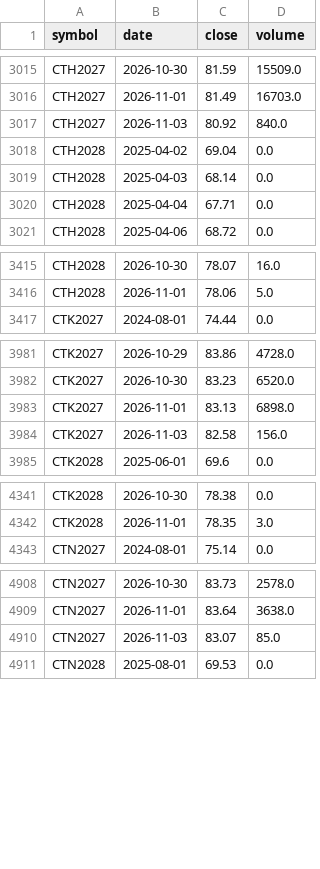
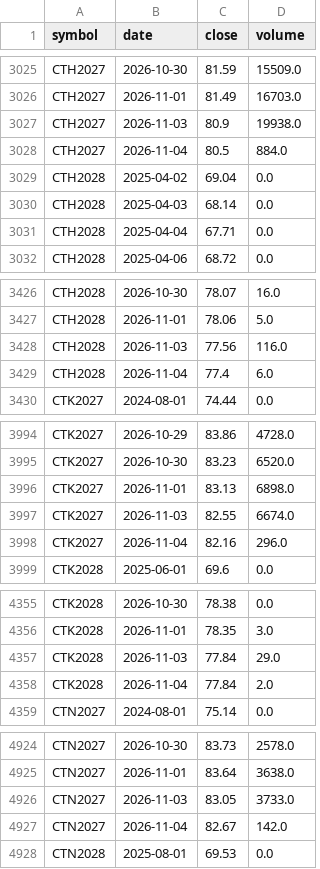
Before and after one commit to BMR-Com/cftc-cot-full, a CSV file: data/softs/live_contracts.csv, drawn as a sheet; only a part is shown, gaps mark what is left out; the diff covers the shown part only.

```diff
--- a/data/softs/live_contracts.csv
+++ b/data/softs/live_contracts.csv
@@ -3016,3 +3026,4 @@ CTH2027,2026-10-30,81.59,15509.0
 CTH2027,2026-11-01,81.49,16703.0
-CTH2027,2026-11-03,80.92,840.0
+CTH2027,2026-11-03,80.9,19938.0
+CTH2027,2026-11-04,80.5,884.0
 CTH2028,2025-04-02,69.04,0.0
@@ -3416,2 +3427,4 @@ CTH2028,2026-10-30,78.07,16.0
 CTH2028,2026-11-01,78.06,5.0
+CTH2028,2026-11-03,77.56,116.0
+CTH2028,2026-11-04,77.4,6.0
 CTK2027,2024-08-01,74.44,0.0
@@ -3983,3 +3996,4 @@ CTK2027,2026-10-30,83.23,6520.0
 CTK2027,2026-11-01,83.13,6898.0
-CTK2027,2026-11-03,82.58,156.0
+CTK2027,2026-11-03,82.55,6674.0
+CTK2027,2026-11-04,82.16,296.0
 CTK2028,2025-06-01,69.6,0.0
@@ -4342,2 +4356,4 @@ CTK2028,2026-10-30,78.38,0.0
 CTK2028,2026-11-01,78.35,3.0
+CTK2028,2026-11-03,77.84,29.0
+CTK2028,2026-11-04,77.84,2.0
 CTN2027,2024-08-01,75.14,0.0
@@ -4909,3 +4925,4 @@ CTN2027,2026-10-30,83.73,2578.0
 CTN2027,2026-11-01,83.64,3638.0
-CTN2027,2026-11-03,83.07,85.0
+CTN2027,2026-11-03,83.05,3733.0
+CTN2027,2026-11-04,82.67,142.0
 CTN2028,2025-08-01,69.53,0.0
```
Also changed, not shown: 29 added rows and 4 edited cells elsewhere in this file, 1 other file.
